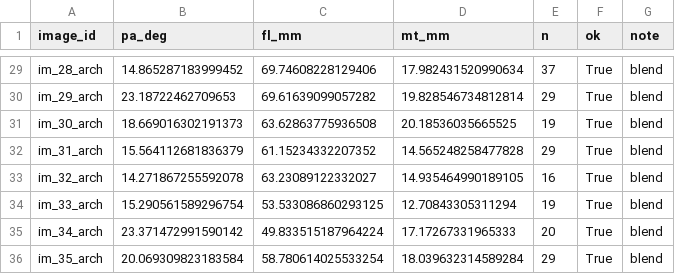
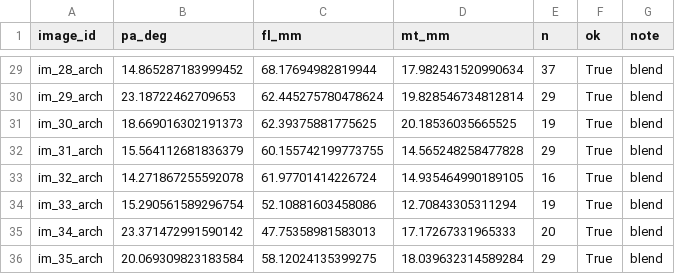
Before and after one commit to thwaitsusa0316/umud-muscle-architecture, a CSV file: reports/bench_pipeline.csv, drawn as a sheet; only a part is shown, gaps mark what is left out; the diff covers the shown part only; the diff names each change by its address in the sheet, - before the commit and + after, or states it on an @@ line.

```diff
--- a/reports/bench_pipeline.csv
+++ b/reports/bench_pipeline.csv
-C29 (fl_mm): 69.74608228129406
+C29 (fl_mm): 68.17694982819944
-C30 (fl_mm): 69.61639099057282
+C30 (fl_mm): 62.445275780478624
-C31 (fl_mm): 63.62863775936508
+C31 (fl_mm): 62.39375881775625
-C32 (fl_mm): 61.15234332207352
+C32 (fl_mm): 60.155742199773755
-C33 (fl_mm): 63.23089122332027
+C33 (fl_mm): 61.97701414226724
-C34 (fl_mm): 53.533086860293125
+C34 (fl_mm): 52.10881603458086
-C35 (fl_mm): 49.833515187964224
+C35 (fl_mm): 47.75358981583013
-C36 (fl_mm): 58.780614025533254
+C36 (fl_mm): 58.12024135399275
```
Also changed, not shown: 25 edited cells elsewhere in this file, 6 other files.
